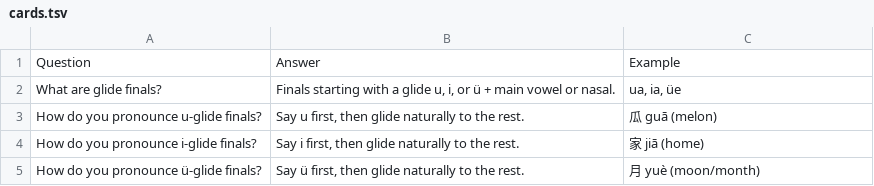
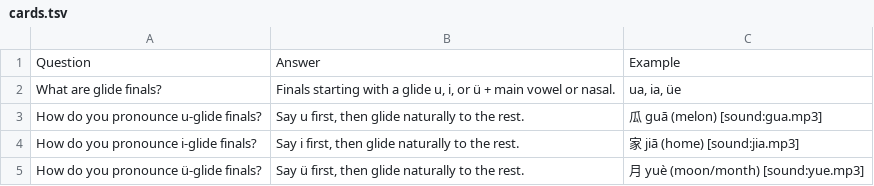
Before and after one commit to Waldmann-dev/Anki-Chinesisch, a TSV file: Chinese Grammar/00. Pinyin/10. Glide Finals/cards.tsv, drawn as a sheet.

Commit message:
Add [sound:] to Chinese Grammar/00. Pinyin/10. Glide Finals/cards.tsv

```diff
--- a/Chinese Grammar/00. Pinyin/10. Glide Finals/cards.tsv
+++ b/Chinese Grammar/00. Pinyin/10. Glide Finals/cards.tsv
@@ -2,4 +2,4 @@ Question	Answer	Example
 What are glide finals?	Finals starting with a glide u, i, or ü + main vowel or nasal.	ua, ia, üe
-How do you pronounce u-glide finals?	Say u first, then glide naturally to the rest.	瓜 guā (melon)
-How do you pronounce i-glide finals?	Say i first, then glide naturally to the rest.	家 jiā (home)
-How do you pronounce ü-glide finals?	Say ü first, then glide naturally to the rest.	月 yuè (moon/month)
+How do you pronounce u-glide finals?	Say u first, then glide naturally to the rest.	瓜 guā (melon) [sound:gua.mp3]
+How do you pronounce i-glide finals?	Say i first, then glide naturally to the rest.	家 jiā (home) [sound:jia.mp3]
+How do you pronounce ü-glide finals?	Say ü first, then glide naturally to the rest.	月 yuè (moon/month) [sound:yue.mp3]
```
